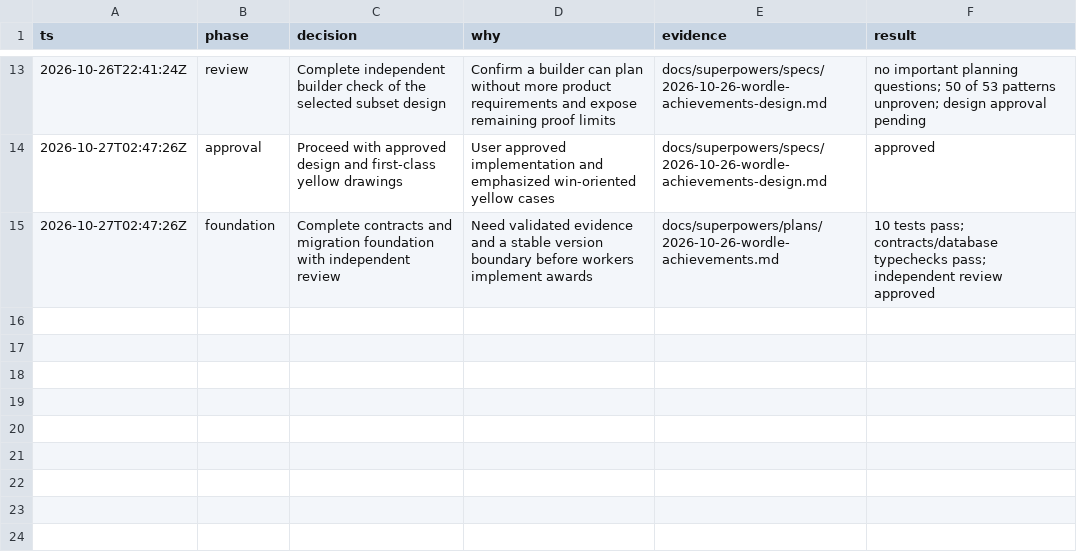
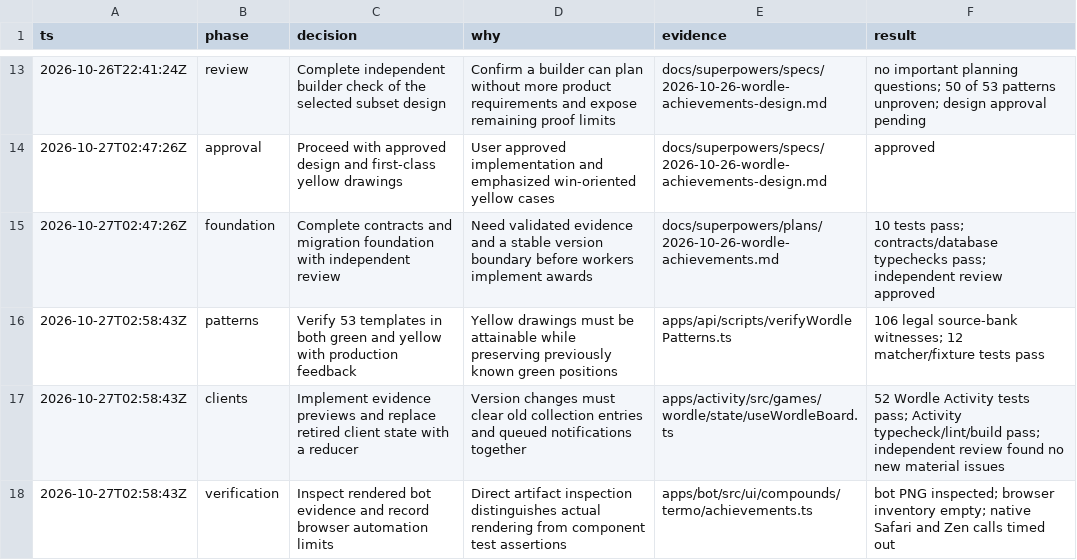
Before and after one commit to Devaneios/MarquinhosBOT, a TSV file: .audit/wordle-achievements.tsv, drawn as a sheet; only a part is shown, gaps mark what is left out; the diff names each change by its address in the sheet, - before the commit and + after, or states it on an @@ line.

Commit message:
feat(activity): show Wordle discoveries and refresh versioned collections

```diff
--- a/.audit/wordle-achievements.tsv
+++ b/.audit/wordle-achievements.tsv
+row 16: 2026-10-27T02:58:43Z | patterns | Verify 53 templates in both green and yellow with production feedback | Yellow drawings must be attainable while preserving previously known green positions | apps/api/scripts/verifyWordlePatterns.ts | 106 legal source-bank witnesses; 12 matcher/fixture tests pass
+row 17: 2026-10-27T02:58:43Z | clients | Implement evidence previews and replace retired client state with a reducer | Version changes must clear old collection entries and queued notifications together | apps/activity/src/games/wordle/state/useWordleBoard.ts | 52 Wordle Activity tests pass; Activity typecheck/lint/build pass; independent review found no new material issues
+row 18: 2026-10-27T02:58:43Z | verification | Inspect rendered bot evidence and record browser automation limits | Direct artifact inspection distinguishes actual rendering from component test assertions | apps/bot/src/ui/compounds/termo/achievements.ts | bot PNG inspected; browser inventory empty; native Safari and Zen calls timed out
```
Also changed, not shown: 7 other files.
